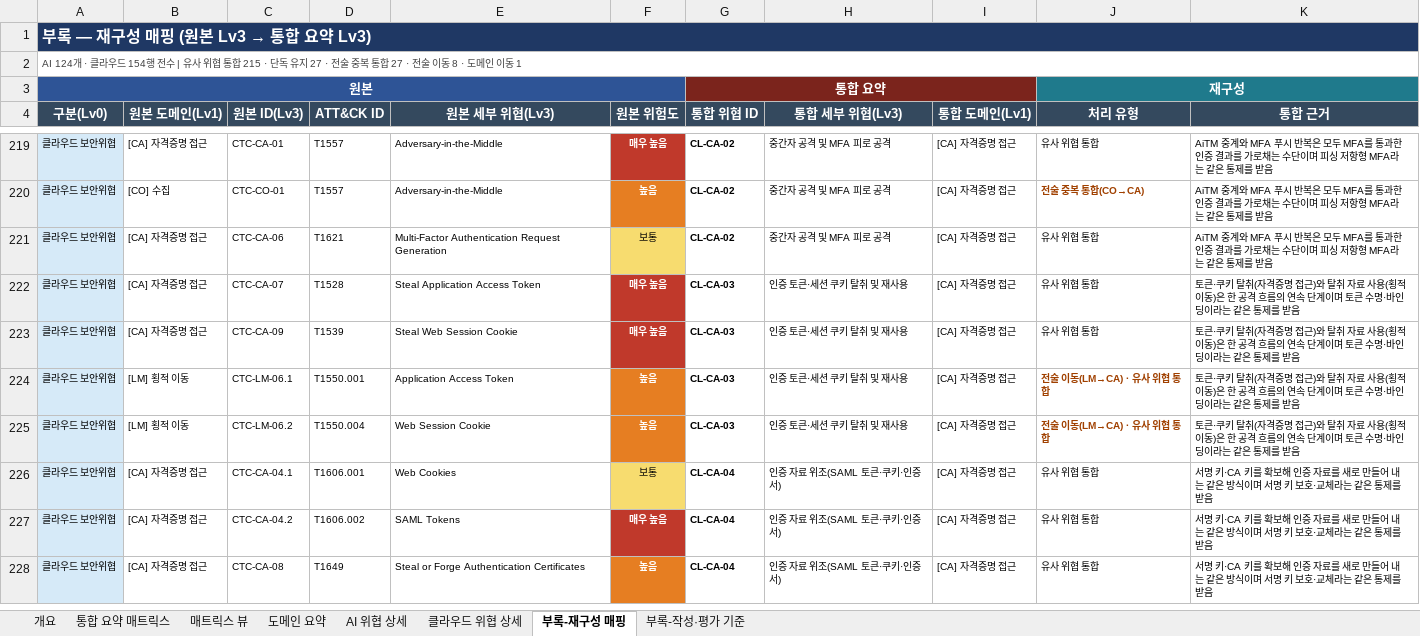
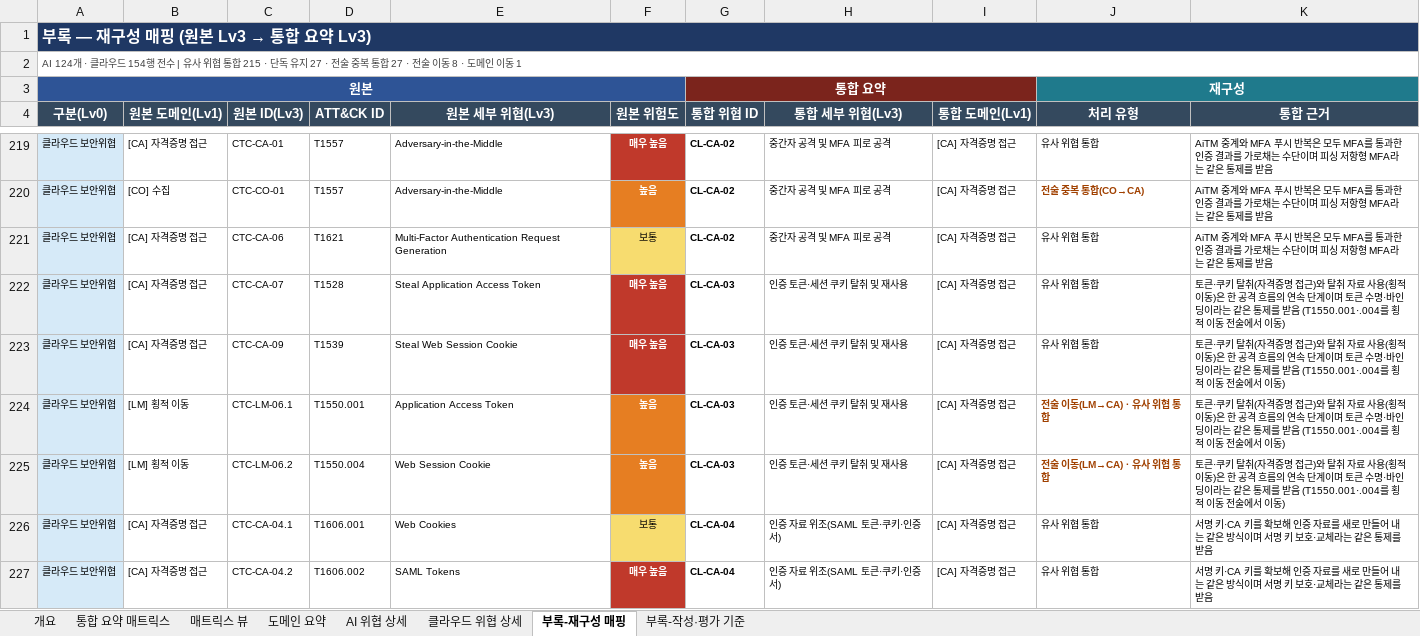
Before and after one commit to donggil-kim/test_2026, an Excel workbook: integrated/output/통합_AI클라우드_보안위협_매트릭스_v1.xlsx, sheet 부록-재구성 매핑, drawn as a sheet; only a part is shown, gaps mark what is left out; the shorter side is filled out with more unchanged rows; values as stored, in another font and other column widths than the file's, no borders; the diff names each change by its address in the sheet, - before the commit and + after, or states it on an @@ line.

```diff
--- a/integrated/output/통합_AI클라우드_보안위협_매트릭스_v1.xlsx (sheet 부록-재구성 매핑)
+++ b/integrated/output/통합_AI클라우드_보안위협_매트릭스_v1.xlsx (sheet 부록-재구성 매핑)
-K222:K225 (통합 근거): …를 받음
+K222:K225 (통합 근거): …를 받음 (T1550.001·.004를 횡적 이동 전술에서 이동)
```
Also changed, not shown: 6 other files.
